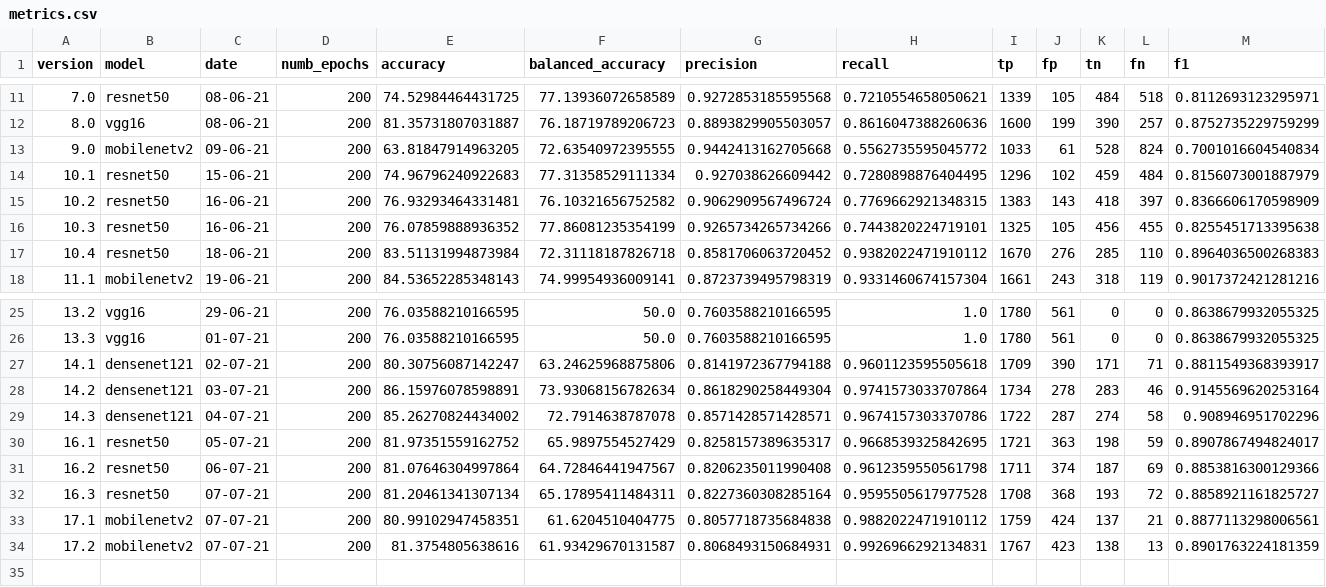
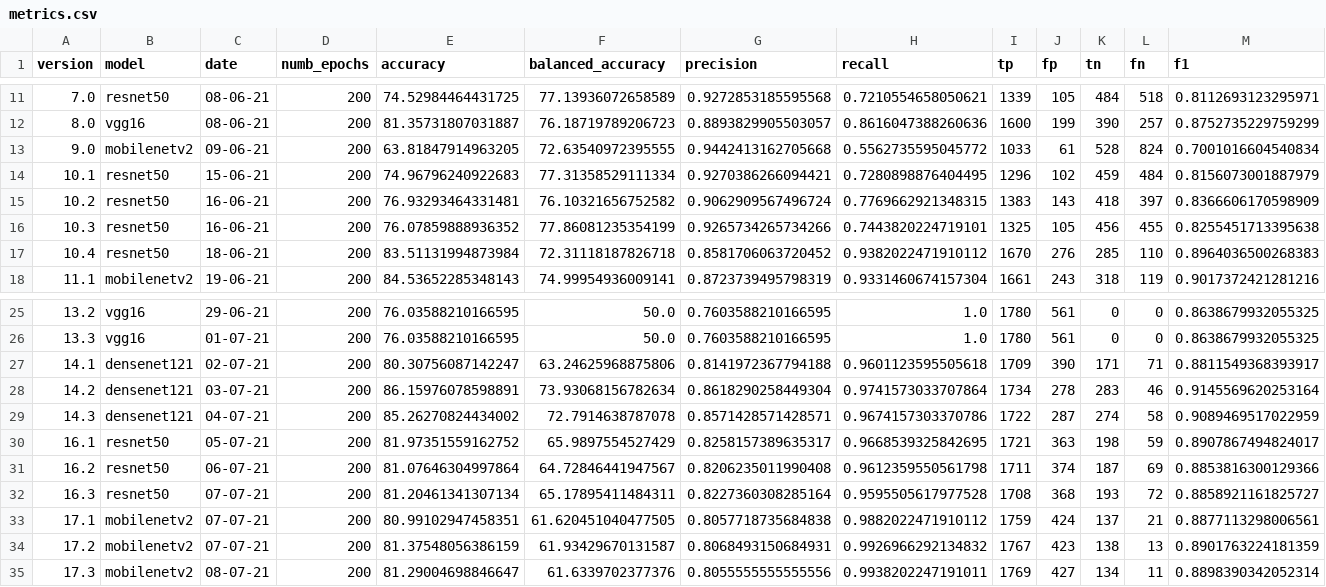
Before and after one commit to beamaia/ic-neural-networks-sensitivity-analysis-bb, a CSV file: cnn/results/metrics.csv, drawn as a sheet; only a part is shown, gaps mark what is left out.

```diff
--- a/cnn/results/metrics.csv
+++ b/cnn/results/metrics.csv
@@ -13,3 +13,3 @@ version,model,date,numb_epochs,accuracy,balanced_accuracy,precision,recall,tp,fp
 9.0,mobilenetv2,09-06-21,200,63.81847914963205,72.63540972395555,0.9442413162705668,0.5562735595045772,1033,61,528,824,0.7001016604540834
-10.1,resnet50,15-06-21,200,74.96796240922683,77.31358529111334,0.927038626609442,0.7280898876404495,1296,102,459,484,0.8156073001887979
+10.1,resnet50,15-06-21,200,74.96796240922683,77.31358529111334,0.9270386266094421,0.7280898876404495,1296,102,459,484,0.8156073001887979
 10.2,resnet50,16-06-21,200,76.93293464331481,76.10321656752582,0.9062909567496724,0.7769662921348315,1383,143,418,397,0.8366606170598909
@@ -28,3 +28,3 @@ version,model,date,numb_epochs,accuracy,balanced_accuracy,precision,recall,tp,fp
 14.2,densenet121,03-07-21,200,86.15976078598891,73.93068156782634,0.8618290258449304,0.9741573033707864,1734,278,283,46,0.9145569620253164
-14.3,densenet121,04-07-21,200,85.26270824434002,72.7914638787078,0.8571428571428571,0.9674157303370786,1722,287,274,58,0.908946951702296
+14.3,densenet121,04-07-21,200,85.26270824434002,72.7914638787078,0.8571428571428571,0.9674157303370786,1722,287,274,58,0.9089469517022959
 16.1,resnet50,05-07-21,200,81.97351559162752,65.9897554527429,0.8258157389635317,0.9668539325842695,1721,363,198,59,0.8907867494824017
@@ -32,3 +32,4 @@ version,model,date,numb_epochs,accuracy,balanced_accuracy,precision,recall,tp,fp
 16.3,resnet50,07-07-21,200,81.20461341307134,65.17895411484311,0.8227360308285164,0.9595505617977528,1708,368,193,72,0.8858921161825727
-17.1,mobilenetv2,07-07-21,200,80.99102947458351,61.6204510404775,0.8057718735684838,0.9882022471910112,1759,424,137,21,0.8877113298006561
-17.2,mobilenetv2,07-07-21,200,81.3754805638616,61.93429670131587,0.8068493150684931,0.9926966292134831,1767,423,138,13,0.8901763224181359
+17.1,mobilenetv2,07-07-21,200,80.99102947458351,61.620451040477505,0.8057718735684838,0.9882022471910112,1759,424,137,21,0.8877113298006561
+17.2,mobilenetv2,07-07-21,200,81.37548056386159,61.93429670131587,0.8068493150684931,0.9926966292134832,1767,423,138,13,0.8901763224181359
+17.3,mobilenetv2,08-07-21,200,81.29004698846647,61.6339702377376,0.8055555555555556,0.9938202247191011,1769,427,134,11,0.8898390342052314
```
Also changed, not shown: 2 other files.
